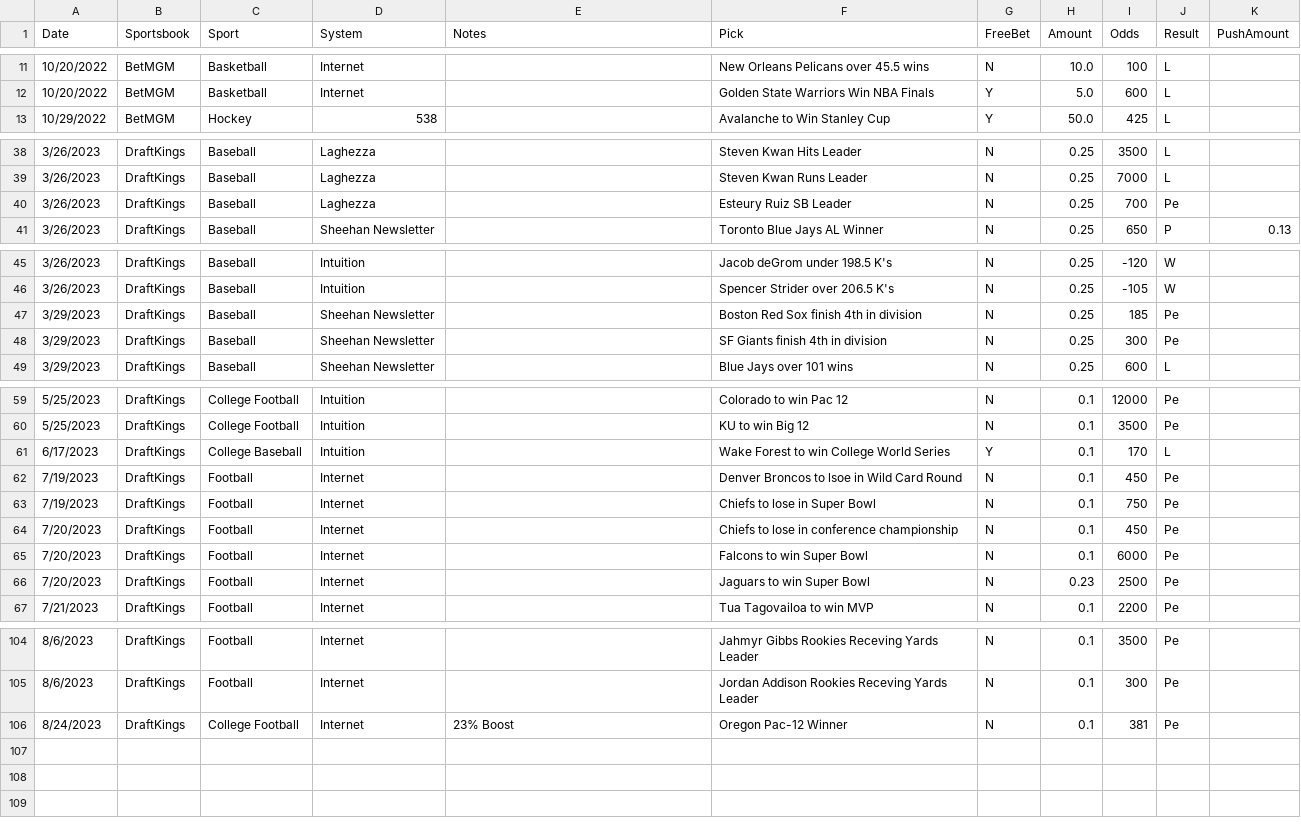
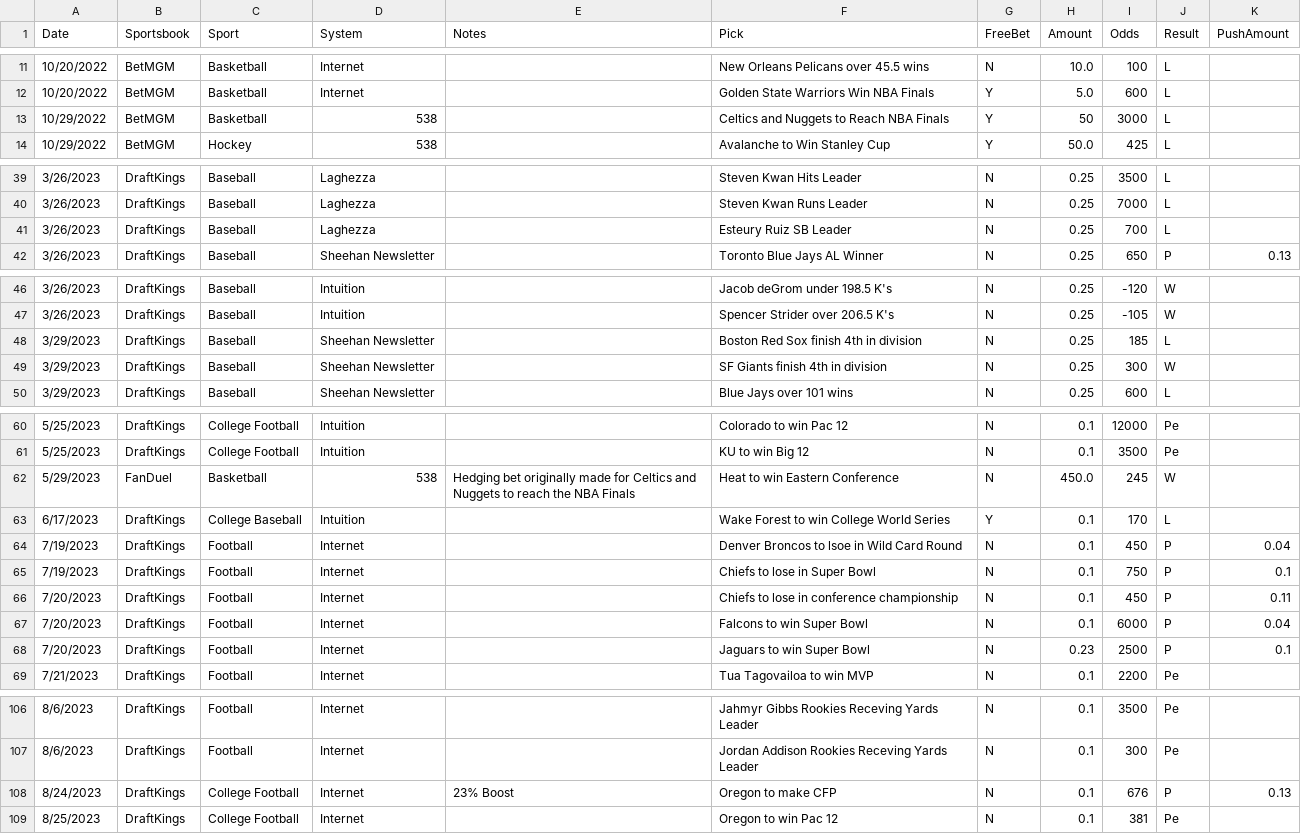
Before and after one commit to muneer78/betlog, a CSV file: futures.csv, drawn as a sheet; only a part is shown, gaps mark what is left out; the diff covers the shown part only.

```diff
--- a/futures.csv
+++ b/futures.csv
@@ -12,2 +12,3 @@ Date,Sportsbook,Sport,System,Notes,Pick,FreeBet,Amount,Odds,Result,PushAmount
 10/20/2022,BetMGM,Basketball,Internet,,Golden State Warriors Win NBA Finals,Y,5.0,600,L,
+10/29/2022,BetMGM,Basketball,538,,Celtics and Nuggets to Reach NBA Finals,Y,50,3000,L,
 10/29/2022,BetMGM,Hockey,538,,Avalanche to Win Stanley Cup,Y,50.0,425,L,
@@ -39,3 +40,3 @@ Date,Sportsbook,Sport,System,Notes,Pick,FreeBet,Amount,Odds,Result,PushAmount
 3/26/2023,DraftKings,Baseball,Laghezza,,Steven Kwan Runs Leader,N,0.25,7000,L,
-3/26/2023,DraftKings,Baseball,Laghezza,,Esteury Ruiz SB Leader,N,0.25,700,Pe,
+3/26/2023,DraftKings,Baseball,Laghezza,,Esteury Ruiz SB Leader,N,0.25,700,L,
 3/26/2023,DraftKings,Baseball,Sheehan Newsletter,,Toronto Blue Jays AL Winner,N,0.25,650,P,0.13
@@ -46,4 +47,4 @@ Date,Sportsbook,Sport,System,Notes,Pick,FreeBet,Amount,Odds,Result,PushAmount
 3/26/2023,DraftKings,Baseball,Intuition,,Spencer Strider over 206.5 K's,N,0.25,-105,W,
-3/29/2023,DraftKings,Baseball,Sheehan Newsletter,,Boston Red Sox finish 4th in division,N,0.25,185,Pe,
-3/29/2023,DraftKings,Baseball,Sheehan Newsletter,,SF Giants finish 4th in division,N,0.25,300,Pe,
+3/29/2023,DraftKings,Baseball,Sheehan Newsletter,,Boston Red Sox finish 4th in division,N,0.25,185,L,
+3/29/2023,DraftKings,Baseball,Sheehan Newsletter,,SF Giants finish 4th in division,N,0.25,300,W,
 3/29/2023,DraftKings,Baseball,Sheehan Newsletter,,Blue Jays over 101 wins,N,0.25,600,L,
@@ -60,8 +61,9 @@ Date,Sportsbook,Sport,System,Notes,Pick,FreeBet,Amount,Odds,Result,PushAmount
 5/25/2023,DraftKings,College Football,Intuition,,KU to win Big 12,N,0.1,3500,Pe,
+5/29/2023,FanDuel,Basketball,538,Hedging bet originally made for Celtics and Nuggets to reach the NBA Finals,Heat to win Eastern Conference,N,450.0,245,W	,
 6/17/2023,DraftKings,College Baseball,Intuition,,Wake Forest to win College World Series,Y,0.1,170,L,
-7/19/2023,DraftKings,Football,Internet,,Denver Broncos to lsoe in Wild Card Round,N,0.1,450,Pe,
-7/19/2023,DraftKings,Football,Internet,,Chiefs to lose in Super Bowl,N,0.1,750,Pe,
-7/20/2023,DraftKings,Football,Internet,,Chiefs to lose in conference championship,N,0.1,450,Pe,
-7/20/2023,DraftKings,Football,Internet,,Falcons to win Super Bowl,N,0.1,6000,Pe,
-7/20/2023,DraftKings,Football,Internet,,Jaguars to win Super Bowl,N,0.23,2500,Pe,
+7/19/2023,DraftKings,Football,Internet,,Denver Broncos to lsoe in Wild Card Round,N,0.1,450,P,0.04
+7/19/2023,DraftKings,Football,Internet,,Chiefs to lose in Super Bowl,N,0.1,750,P,0.1
+7/20/2023,DraftKings,Football,Internet,,Chiefs to lose in conference championship,N,0.1,450,P,0.11
+7/20/2023,DraftKings,Football,Internet,,Falcons to win Super Bowl,N,0.1,6000,P,0.04
+7/20/2023,DraftKings,Football,Internet,,Jaguars to win Super Bowl,N,0.23,2500,P,0.1
 7/21/2023,DraftKings,Football,Internet,,Tua Tagovailoa to win MVP,N,0.1,2200,Pe,
@@ -105,2 +107,3 @@ Date,Sportsbook,Sport,System,Notes,Pick,FreeBet,Amount,Odds,Result,PushAmount
 8/6/2023,DraftKings,Football,Internet,,Jordan Addison Rookies Receving Yards Leader,N,0.1,300,Pe,
-8/24/2023,DraftKings,College Football,Internet,23% Boost,Oregon Pac-12 Winner,N,0.1,381,Pe,
+8/24/2023,DraftKings,College Football,Internet,23% Boost,Oregon to make CFP,N,0.1,676,P,0.13
+8/25/2023,DraftKings,College Football,Internet,,Oregon to win Pac 12,N,0.1,381,Pe,
```
Also changed, not shown: 2 edited cells elsewhere in this file, 2 other files.
